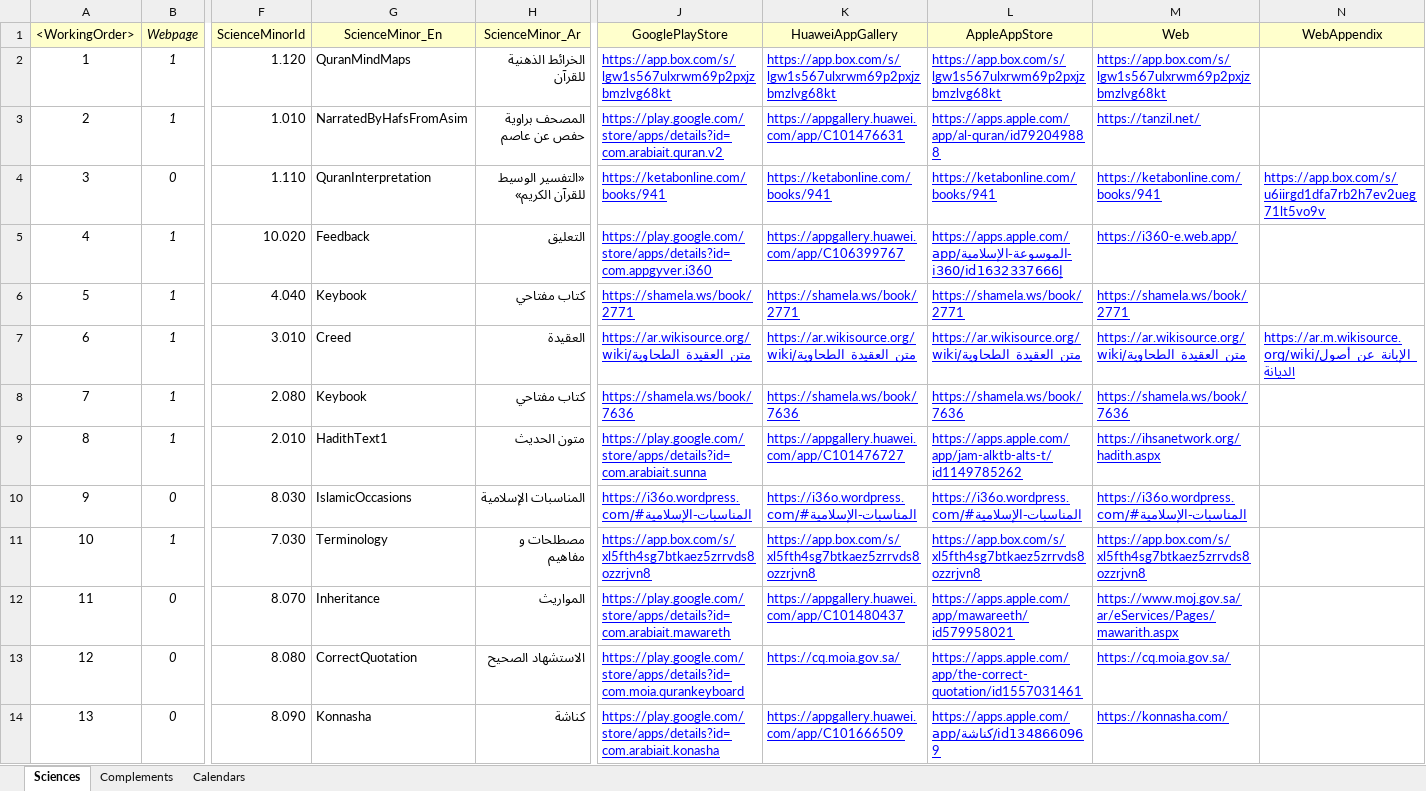
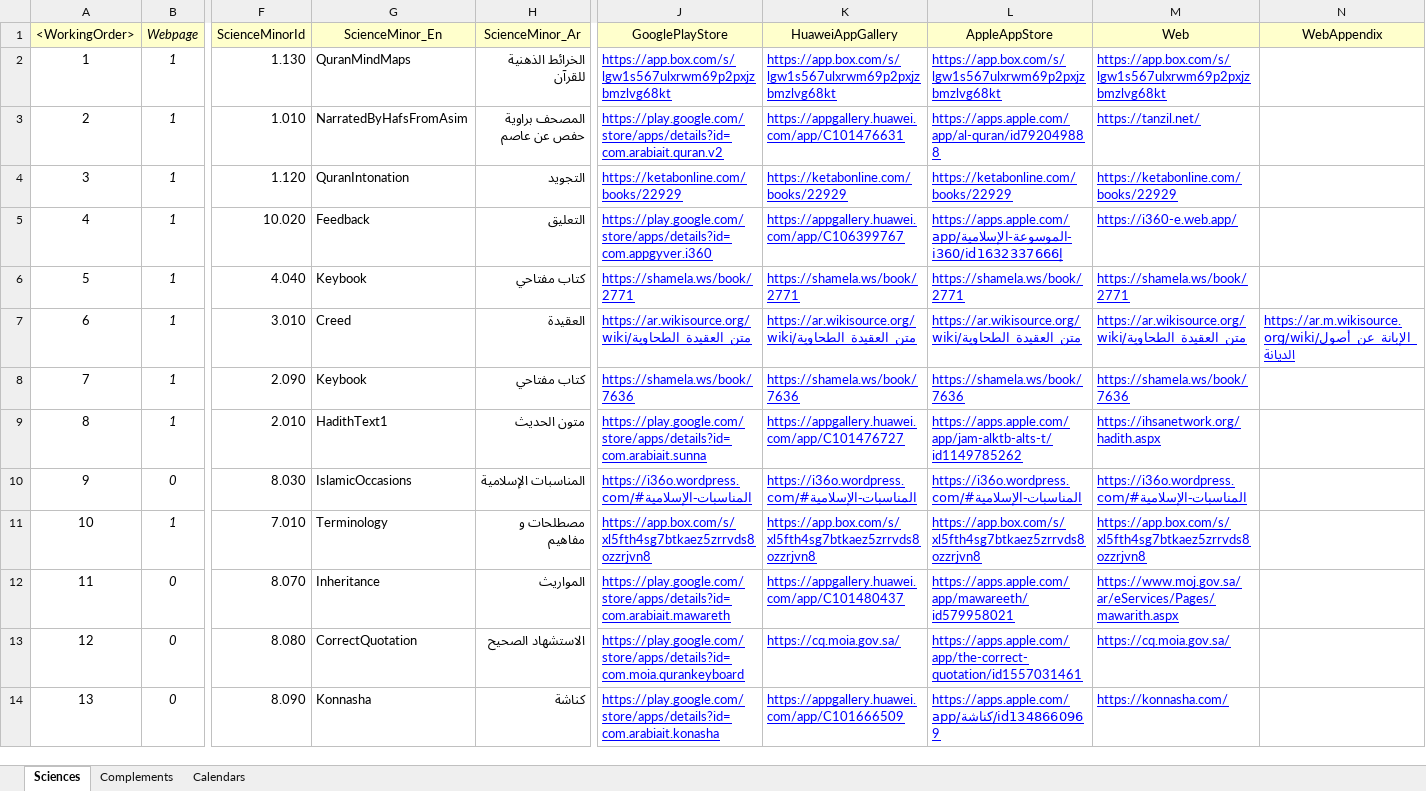
Before and after one commit to seifadin/i360, an Excel workbook: i360db/0.9.8/i360db.xlsx, sheet Sciences, drawn as a sheet; only a part is shown, gaps mark what is left out; values as stored, in another font and other column widths than the file's, no borders; the diff covers the shown part only; the diff names each change by its address in the sheet, - before the commit and + after, or states it on an @@ line.

```diff
--- a/i360db/0.9.8/i360db.xlsx (sheet Sciences)
+++ b/i360db/0.9.8/i360db.xlsx (sheet Sciences)
-F2 (ScienceMinorId): 1.120
+F2 (ScienceMinorId): 1.130
-B4 (Webpage): 0
+B4 (Webpage): 1
-F4 (ScienceMinorId): 1.110
+F4 (ScienceMinorId): 1.120
-G4 (ScienceMinor_En): QuranInterpretation
+G4 (ScienceMinor_En): QuranIntonation
-H4 (ScienceMinor_Ar): «التفسير الوسيط للقرآن الكريم»
+H4 (ScienceMinor_Ar): التجويد
-J4 (GooglePlayStore): https://ketabonline.com/books/941
+J4 (GooglePlayStore): https://ketabonline.com/books/22929
-K4 (HuaweiAppGallery): https://ketabonline.com/books/941
+K4 (HuaweiAppGallery): https://ketabonline.com/books/22929
-L4 (AppleAppStore): https://ketabonline.com/books/941
+L4 (AppleAppStore): https://ketabonline.com/books/22929
-M4 (Web): https://ketabonline.com/books/941
+M4 (Web): https://ketabonline.com/books/22929
-N4 (WebAppendix): https://app.box.com/s/u6iirgd1dfa7rb2h7ev2ueg71lt5vo9v
+N4 (WebAppendix): (empty)
-F8 (ScienceMinorId): 2.080
+F8 (ScienceMinorId): 2.090
-F11 (ScienceMinorId): 7.030
+F11 (ScienceMinorId): 7.010
```
Also changed, not shown: 5 added rows, 2 removed rows, 1 moved row, 75 edited cells and row numbers in column A elsewhere in this sheet, sheet Complements, formulas that keep their value, 1 other file.
